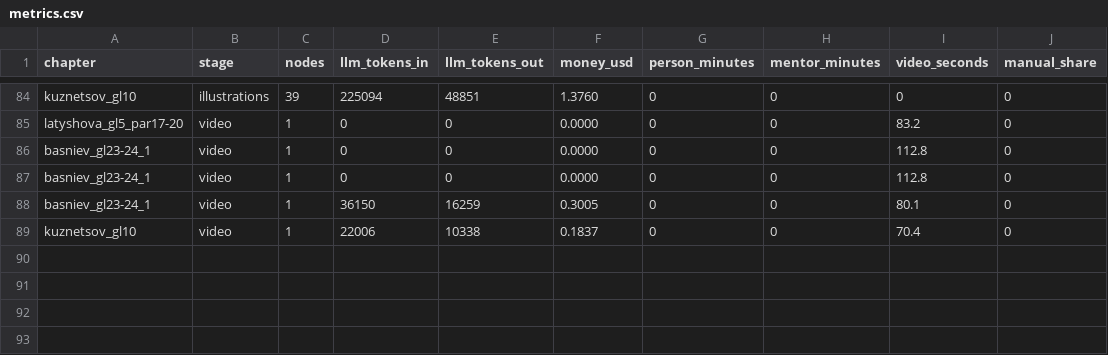
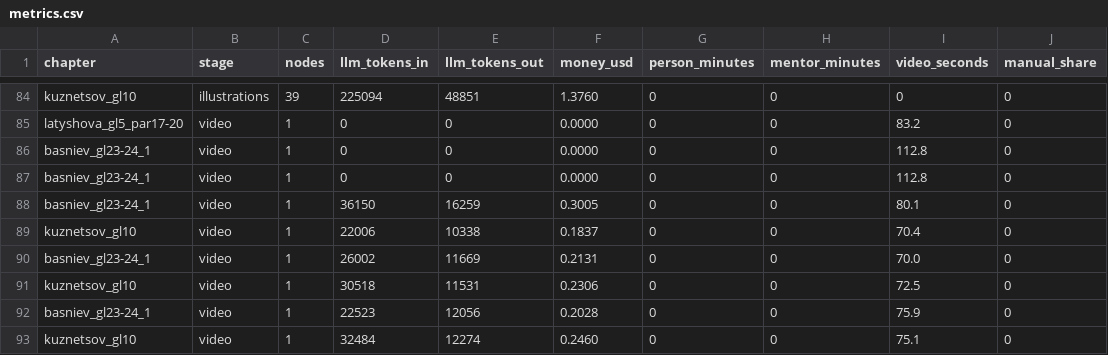
Before and after one commit to NuralyAb/KMG, a CSV file: workspace/metrics.csv, drawn as a sheet; only a part is shown, gaps mark what is left out.

```diff
--- a/workspace/metrics.csv
+++ b/workspace/metrics.csv
@@ -89 +89,5 @@ basniev_gl23-24_1,video,1,36150,16259,0.3005,0,0,80.1,0
 kuznetsov_gl10,video,1,22006,10338,0.1837,0,0,70.4,0
+basniev_gl23-24_1,video,1,26002,11669,0.2131,0,0,70.0,0
+kuznetsov_gl10,video,1,30518,11531,0.2306,0,0,72.5,0
+basniev_gl23-24_1,video,1,22523,12056,0.2028,0,0,75.9,0
+kuznetsov_gl10,video,1,32484,12274,0.2460,0,0,75.1,0
```
